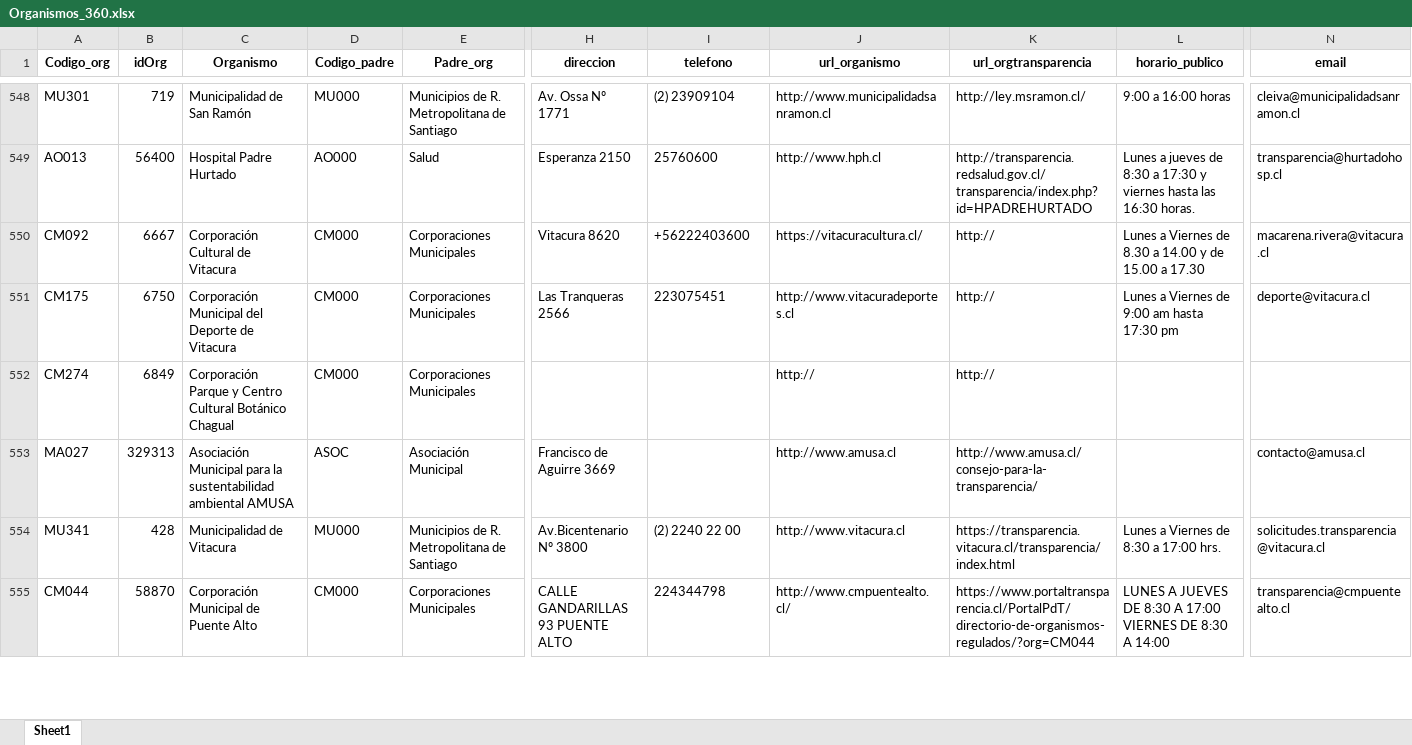
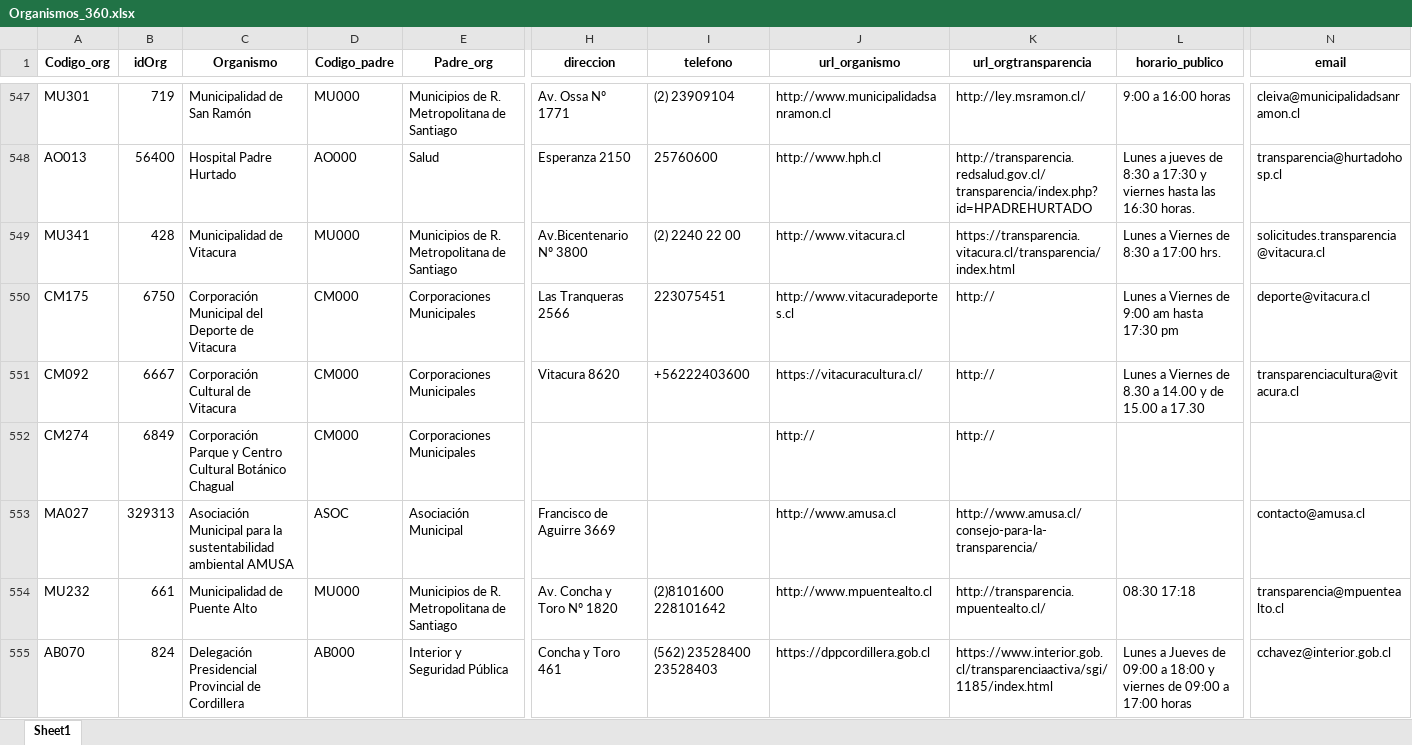
Before and after one commit to Sud-Austral/Transparencia_Activa, an Excel workbook: TA/Organismos_360.xlsx, sheet Sheet1, drawn as a sheet; only a part is shown, gaps mark what is left out; the shorter side is filled out with more unchanged rows; values as stored, in another font and other column widths than the file's, no borders; removed rows and columns are numbered as before the commit, all else as after; rows hold the shown columns only; the diff covers the shown part only; the diff names each change by its address in the sheet, - before the commit and + after, or states it on an @@ line.

```diff
--- a/TA/Organismos_360.xlsx (sheet Sheet1)
+++ b/TA/Organismos_360.xlsx (sheet Sheet1)
-A549 (Codigo_org): CM092
+A549 (Codigo_org): MU341
-B549 (idOrg): 6667
+B549 (idOrg): 428
-C549 (Organismo): Corporación Cultural de Vitacura
+C549 (Organismo): Municipalidad de Vitacura
-D549 (Codigo_padre): CM000
+D549 (Codigo_padre): MU000
-E549 (Padre_org): Corporaciones Municipales
+E549 (Padre_org): Municipios de R. Metropolitana de Santiago
-H549 (direccion): Vitacura 8620
+H549 (direccion): Av.Bicentenario Nº 3800
-I549 (telefono): +56222403600
+I549 (telefono): (2) 2240 22 00
-J549 (url_organismo): https://vitacuracultura.cl/
+J549 (url_organismo): http://www.vitacura.cl
-K549 (url_orgtransparencia): http://
+K549 (url_orgtransparencia): https://transparencia.vitacura.cl/transparencia/index.html
-L549 (horario_publico): Lunes a Viernes de 8.30 a 14.00 y de 15.00 a 17.30
+L549 (horario_publico): Lunes a Viernes de 8:30 a 17:00 hrs.
-N549 (email): macarena.rivera@vitacura.cl
+N549 (email): solicitudes.transparencia@vitacura.cl
+row 551: CM092 | 6667 | Corporación Cultural de Vitacura | CM000 | Corporaciones Municipales | Vitacura 8620 | +56222403600 | https://vitacuracultura.cl/ | http:// | Lunes a Viernes de 8.30 a 14.00 y de 15.00 a 17.30 | transparenciacultura@vitacura.cl
-row 554: MU341 | 428 | Municipalidad de Vitacura | MU000 | Municipios de R. Metropolitana de Santiago | Av.Bicentenario Nº 3800 | (2) 2240 22 00 | http://www.vitacura.cl | https://transparencia.vitacura.cl/transparencia/index.html | Lunes a Viernes de 8:30 a 17:00 hrs. | solicitudes.transparencia@vitacura.cl
@@ row 558 moved to row 554: MU232 @@
@@ row 557 moved to row 555: AB070 @@
```
Also changed, not shown: 8 added rows, 8 removed rows, 637 moved rows and 21 edited cells elsewhere in this sheet, TA/ConsejoTransparencia_notificaciones.xlsx, TA/PP0002.xlsx, 12 other files.
